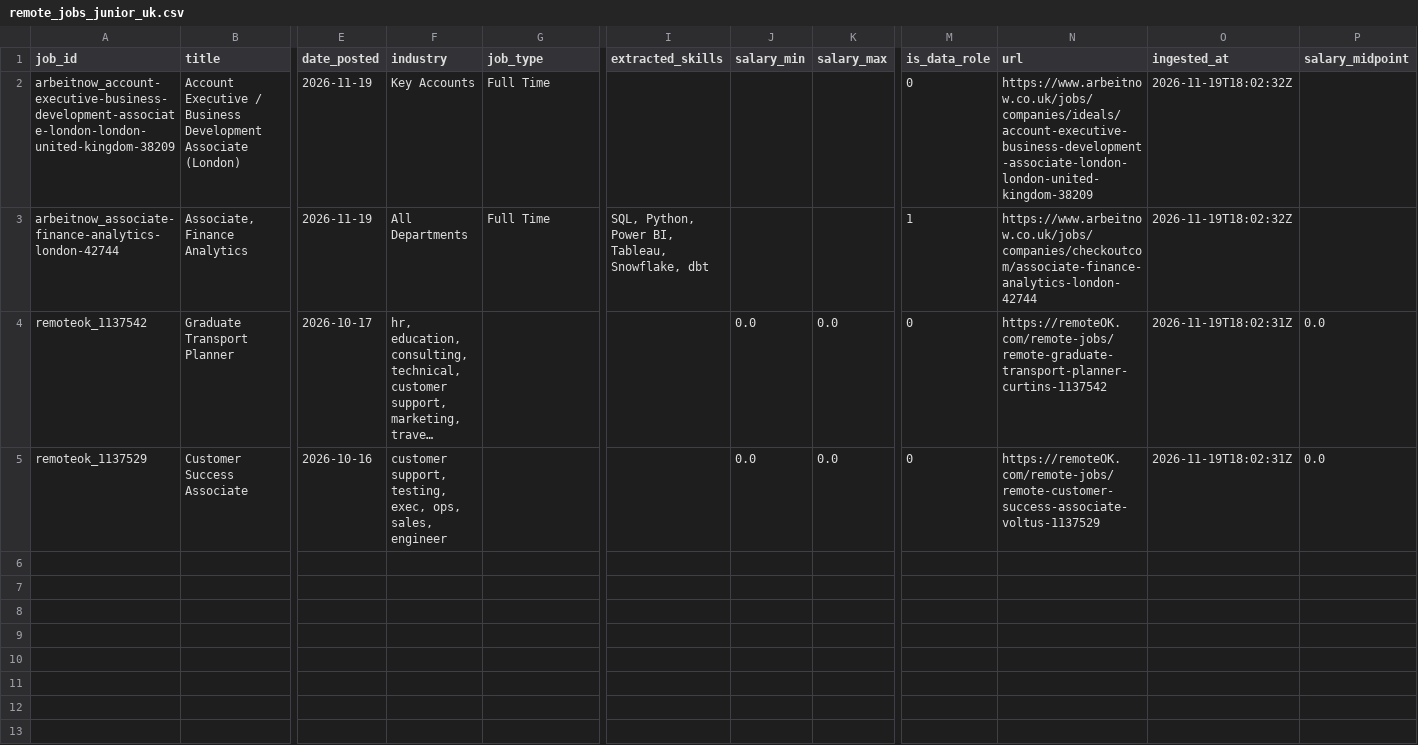
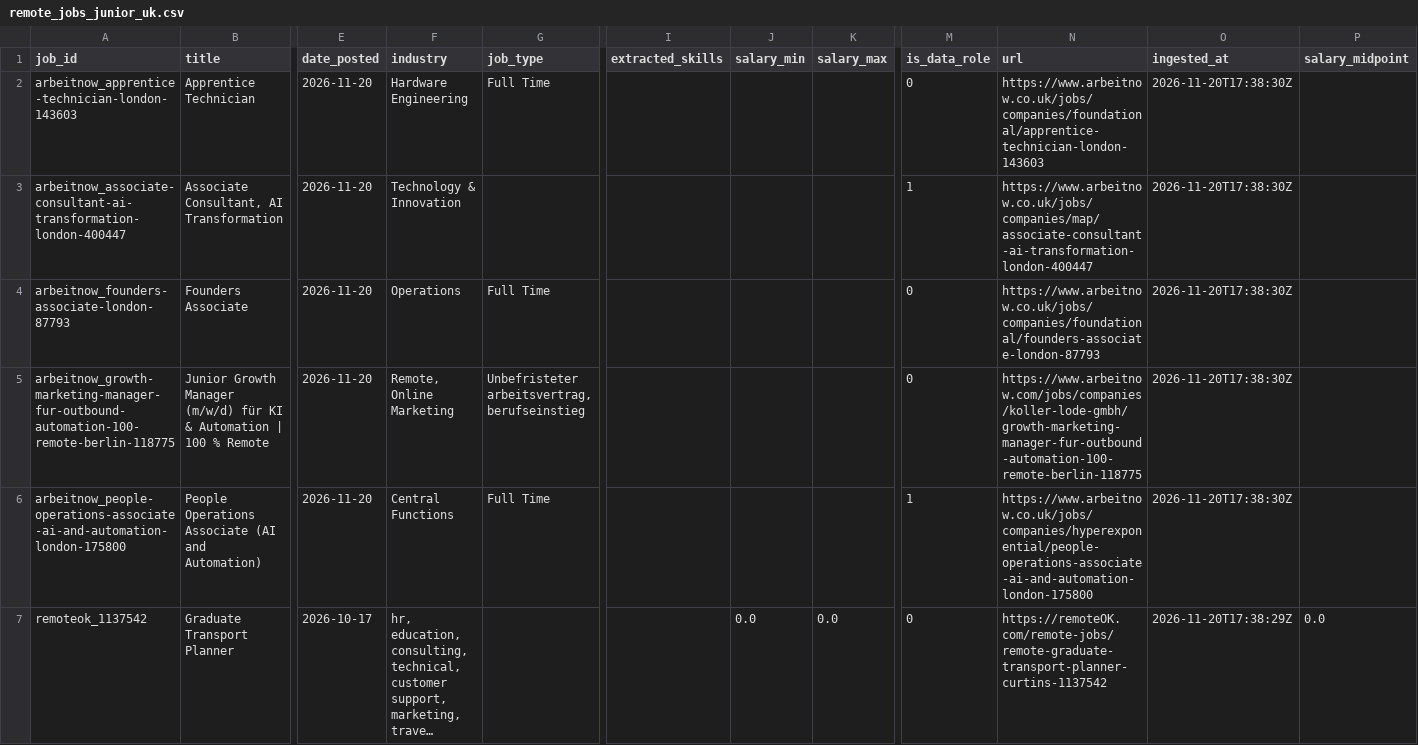
Before and after one commit to toonice/remote-job-market-pipeline, a CSV file: data/remote_jobs_junior_uk.csv, drawn as a sheet; only a part is shown, gaps mark what is left out; long unchanged cells end in …; removed rows and columns are numbered as before the commit, all else as after; rows hold the shown columns only; the diff names each change by its address in the sheet, - before the commit and + after, or states it on an @@ line.

```diff
--- a/data/remote_jobs_junior_uk.csv
+++ b/data/remote_jobs_junior_uk.csv
-row 2: arbeitnow_account-executive-business-development-associate-london-london-united-kingdom-38209 | Account Executive / Business Development Associate (London) | 2026-11-19 | Key Accounts | Full Time |  |  |  | 0 | https://www.arbeitnow.co.uk/jobs/companies/ideals/account-executive-business-development-associate-london-london-united-kingdom-38209 | 2026-11-19T18:02:32Z
-row 3: arbeitnow_associate-finance-analytics-london-42744 | Associate, Finance Analytics | 2026-11-19 | All Departments | Full Time | SQL, Python, Power BI, Tableau, Snowflake, dbt |  |  | 1 | https://www.arbeitnow.co.uk/jobs/companies/checkoutcom/associate-finance-analytics-london-42744 | 2026-11-19T18:02:32Z
+row 2: arbeitnow_apprentice-technician-london-143603 | Apprentice Technician | 2026-11-20 | Hardware Engineering | Full Time |  |  |  | 0 | https://www.arbeitnow.co.uk/jobs/companies/foundational/apprentice-technician-london-143603 | 2026-11-20T17:38:30Z
+row 3: arbeitnow_associate-consultant-ai-transformation-london-400447 | Associate Consultant, AI Transformation | 2026-11-20 | Technology & Innovation |  |  |  |  | 1 | https://www.arbeitnow.co.uk/jobs/companies/map/associate-consultant-ai-transformation-london-400447 | 2026-11-20T17:38:30Z
+row 4: arbeitnow_founders-associate-london-87793 | Founders Associate | 2026-11-20 | Operations | Full Time |  |  |  | 0 | https://www.arbeitnow.co.uk/jobs/companies/foundational/founders-associate-london-87793 | 2026-11-20T17:38:30Z
+row 5: arbeitnow_growth-marketing-manager-fur-outbound-automation-100-remote-berlin-118775 | Junior Growth Manager (m/w/d) für KI & Automation | 100 % Remote | 2026-11-20 | Remote, Online Marketing | Unbefristeter arbeitsvertrag, berufseinstieg |  |  |  | 0 | https://www.arbeitnow.com/jobs/companies/koller-lode-gmbh/growth-marketing-manager-fur-outbound-automation-100-remote-berlin-118775 | 2026-11-20T17:38:30Z
+row 6: arbeitnow_people-operations-associate-ai-and-automation-london-175800 | People Operations Associate (AI and Automation) | 2026-11-20 | Central Functions | Full Time |  |  |  | 1 | https://www.arbeitnow.co.uk/jobs/companies/hyperexponential/people-operations-associate-ai-and-automation-london-175800 | 2026-11-20T17:38:30Z
-O7 (ingested_at): 2026-11-19T18:02:31Z
+O7 (ingested_at): 2026-11-20T17:38:29Z
-row 5: remoteok_1137529 | Customer Success Associate | 2026-10-16 | customer support, testing, exec, ops, sales, engineer |  |  | 0.0 | 0.0 | 0 | https://remoteOK.com/remote-jobs/remote-customer-success-associate-voltus-1137529 | 2026-11-19T18:02:31Z | 0.0
```
Also changed, not shown: data/remote_jobs_tableau.csv, 3 other files.
